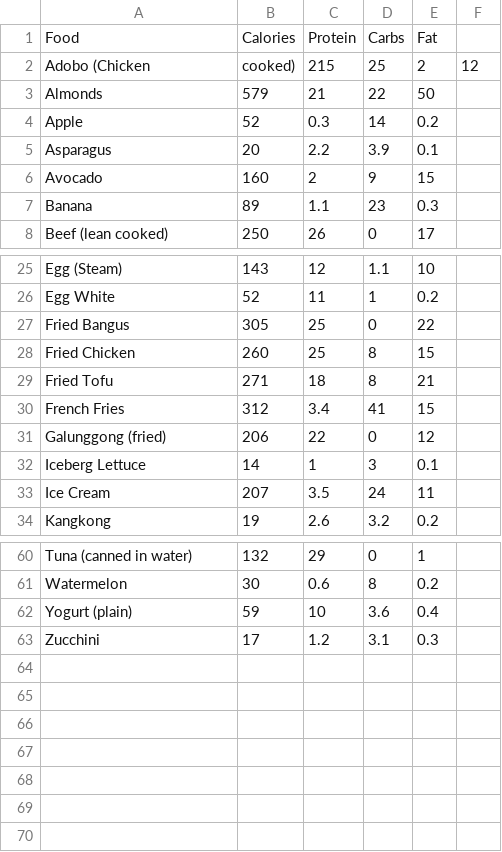
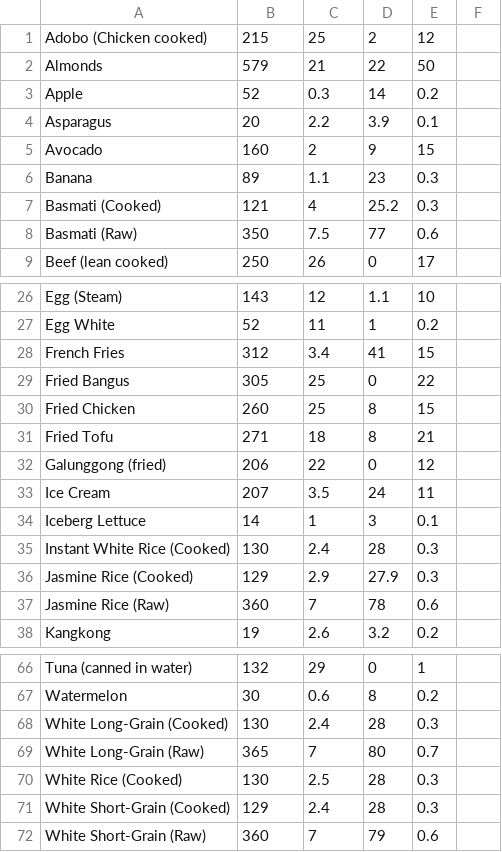
Before and after one commit to ronnmalvin27/calorie-deficit-tracker, a CSV file: foods.csv, drawn as a sheet; only a part is shown, gaps mark what is left out; the diff covers the shown part only.

Commit message:
Update foods.csv

```diff
--- a/foods.csv
+++ b/foods.csv
@@ -1,3 +1,2 @@
-Food,Calories,Protein,Carbs,Fat
-Adobo (Chicken, cooked),215,25,2,12
+Adobo (Chicken cooked),215,25,2,12
 Almonds,579,21,22,50
@@ -7,2 +6,4 @@ Avocado,160,2,9,15
 Banana,89,1.1,23,0.3
+Basmati (Cooked),121,4,25.2,0.3
+Basmati (Raw),350,7.5,77,0.6
 Beef (lean cooked),250,26,0,17
@@ -26,2 +27,3 @@ Egg (Steam),143,12,1.1,10
 Egg White,52,11,1,0.2
+French Fries,312,3.4,41,15
 Fried Bangus,305,25,0,22
@@ -29,6 +31,8 @@ Fried Chicken,260,25,8,15
 Fried Tofu,271,18,8,21
-French Fries,312,3.4,41,15
 Galunggong (fried),206,22,0,12
+Ice Cream,207,3.5,24,11
 Iceberg Lettuce,14,1,3,0.1
-Ice Cream,207,3.5,24,11
+Instant White Rice (Cooked),130,2.4,28,0.3
+Jasmine Rice (Cooked),129,2.9,27.9,0.3
+Jasmine Rice (Raw),360,7,78,0.6
 Kangkong,19,2.6,3.2,0.2
@@ -61,3 +67,6 @@ Tuna (canned in water),132,29,0,1
 Watermelon,30,0.6,8,0.2
-Yogurt (plain),59,10,3.6,0.4
-Zucchini,17,1.2,3.1,0.3
+White Long-Grain (Cooked),130,2.4,28,0.3
+White Long-Grain (Raw),365,7,80,0.7
+White Rice (Cooked),130,2.5,28,0.3
+White Short-Grain (Cooked),129,2.4,28,0.3
+White Short-Grain (Raw),360,7,79,0.6
```
Also changed, not shown: 2 added rows and 3 moved rows elsewhere in this file.
